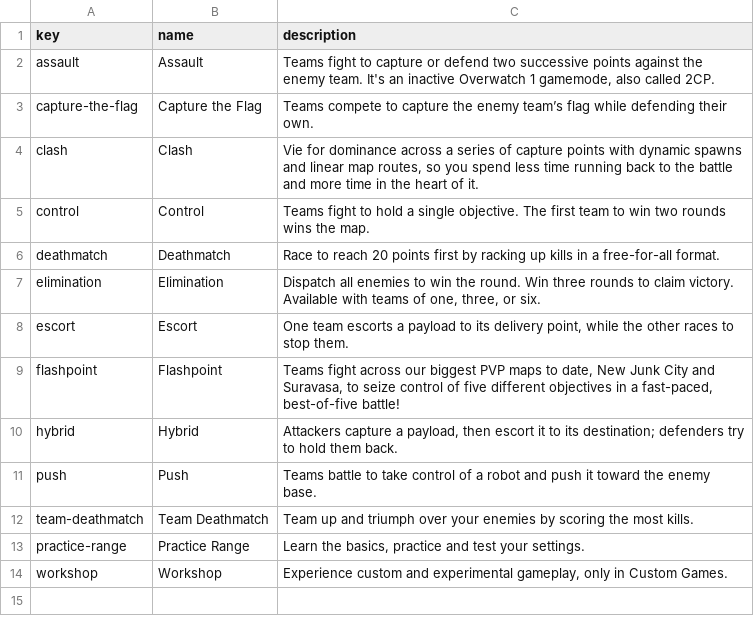
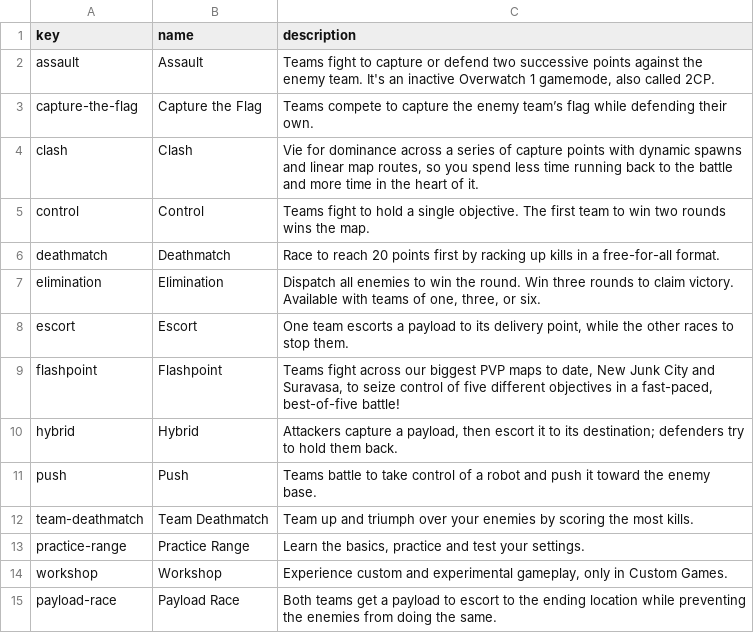
Before and after one commit to TeKrop/overfast-api, a CSV file: app/gamemodes/data/gamemodes.csv, drawn as a sheet; the diff names each change by its address in the sheet, - before the commit and + after, or states it on an @@ line.

```diff
--- a/app/gamemodes/data/gamemodes.csv
+++ b/app/gamemodes/data/gamemodes.csv
+row 15: payload-race | Payload Race | Both teams get a payload to escort to the ending location while preventing the enemies from doing the same.
```
Also changed, not shown: app/maps/data/maps.csv, 7 other files.
